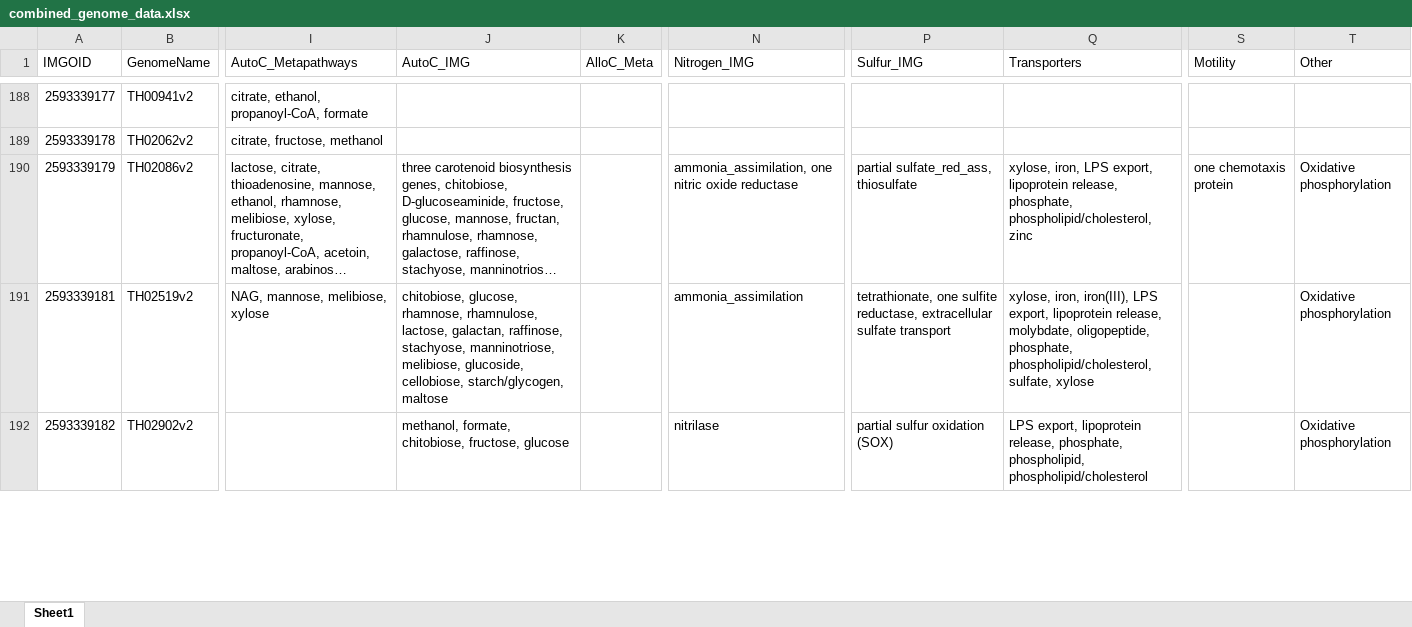
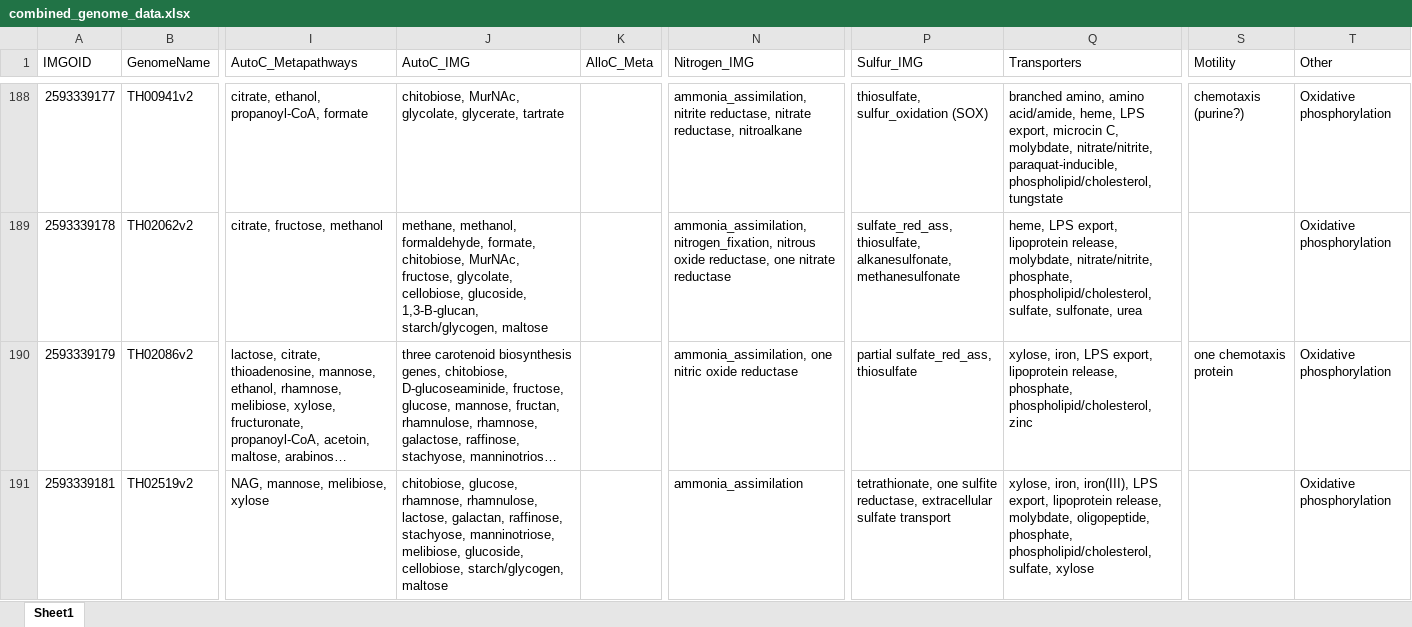
Before and after one commit to McMahonLab/MAGstravaganza, an Excel workbook: Data_files/combined_genome_data.xlsx, sheet Sheet1, drawn as a sheet; only a part is shown, gaps mark what is left out; the shorter side is filled out with more unchanged rows; long unchanged cells end in …; values as stored, in another font and other column widths than the file's, no borders; the diff covers the shown part only; the diff names each change by its address in the sheet, - before the commit and + after, or states it on an @@ line.

Commit message:
Finished IMG analysis of all genomesgit add Data_files/combined_genome_data.xlsx !

```diff
--- a/Data_files/combined_genome_data.xlsx (sheet Sheet1)
+++ b/Data_files/combined_genome_data.xlsx (sheet Sheet1)
-J188 (AutoC_IMG): (empty)
+J188 (AutoC_IMG): chitobiose, MurNAc, glycolate, glycerate, tartrate
-N188 (Nitrogen_IMG): (empty)
+N188 (Nitrogen_IMG): ammonia_assimilation, nitrite reductase, nitrate reductase, nitroalkane
-P188 (Sulfur_IMG): (empty)
+P188 (Sulfur_IMG): thiosulfate, sulfur_oxidation (SOX)
-Q188 (Transporters): (empty)
+Q188 (Transporters): branched amino, amino acid/amide, heme, LPS export, microcin C, molybdate, nitrate/nitrite, paraquat-inducible, phospholipid/cholesterol, tungstate
-S188 (Motility): (empty)
+S188 (Motility): chemotaxis (purine?)
-T188:T189 (Other): (empty)
+T188:T189 (Other): Oxidative phosphorylation
-J189 (AutoC_IMG): (empty)
+J189 (AutoC_IMG): methane, methanol, formaldehyde, formate, chitobiose, MurNAc, fructose, glycolate, cellobiose, glucoside, 1,3-B-glucan, starch/glycogen, maltose
-N189 (Nitrogen_IMG): (empty)
+N189 (Nitrogen_IMG): ammonia_assimilation, nitrogen_fixation, nitrous oxide reductase, one nitrate reductase
-P189 (Sulfur_IMG): (empty)
+P189 (Sulfur_IMG): sulfate_red_ass, thiosulfate, alkanesulfonate, methanesulfonate
-Q189 (Transporters): (empty)
+Q189 (Transporters): heme, LPS export, lipoprotein release, molybdate, nitrate/nitrite, phosphate, phospholipid/cholesterol, sulfate, sulfonate, urea
```
Also changed, not shown: 71 edited cells elsewhere in this sheet.
